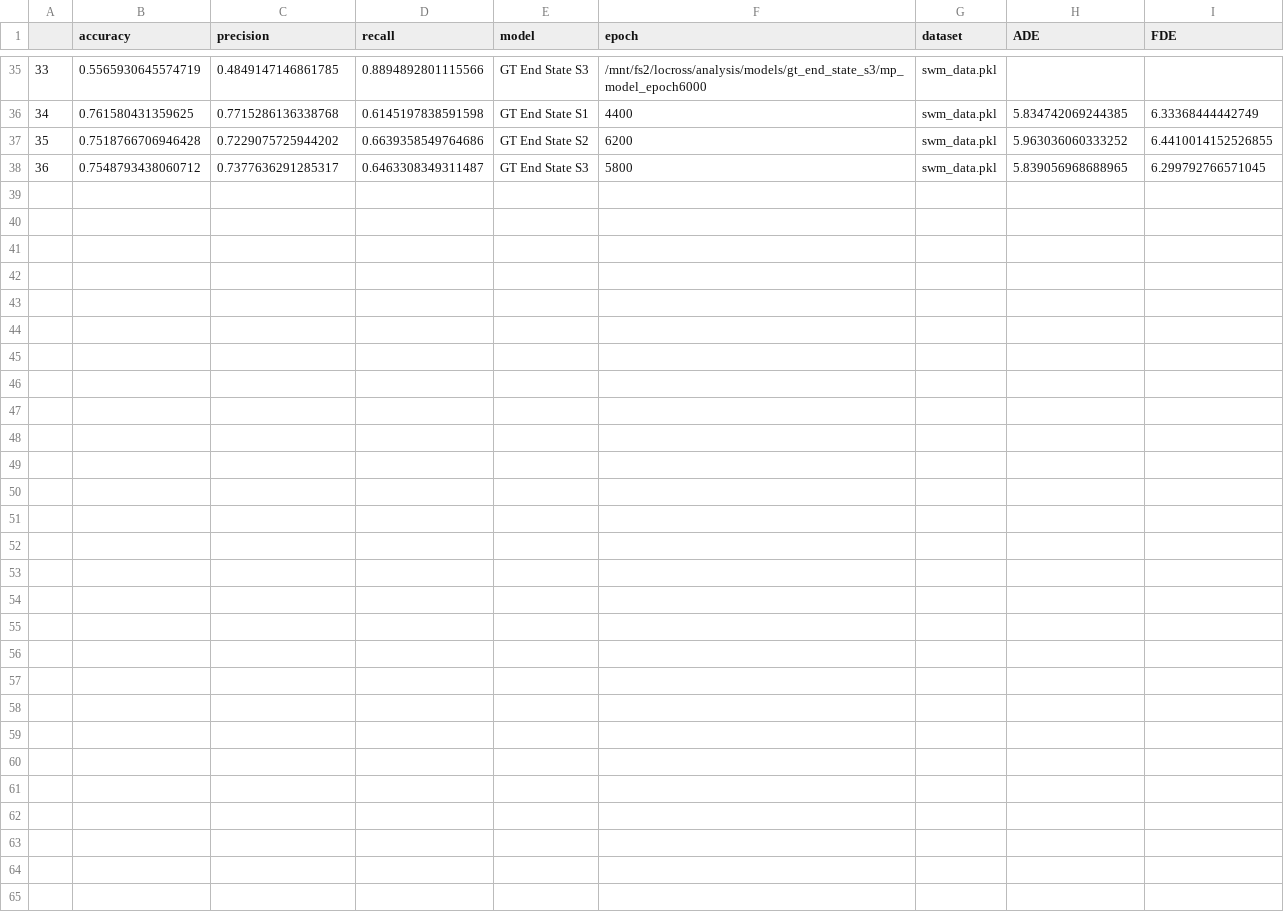
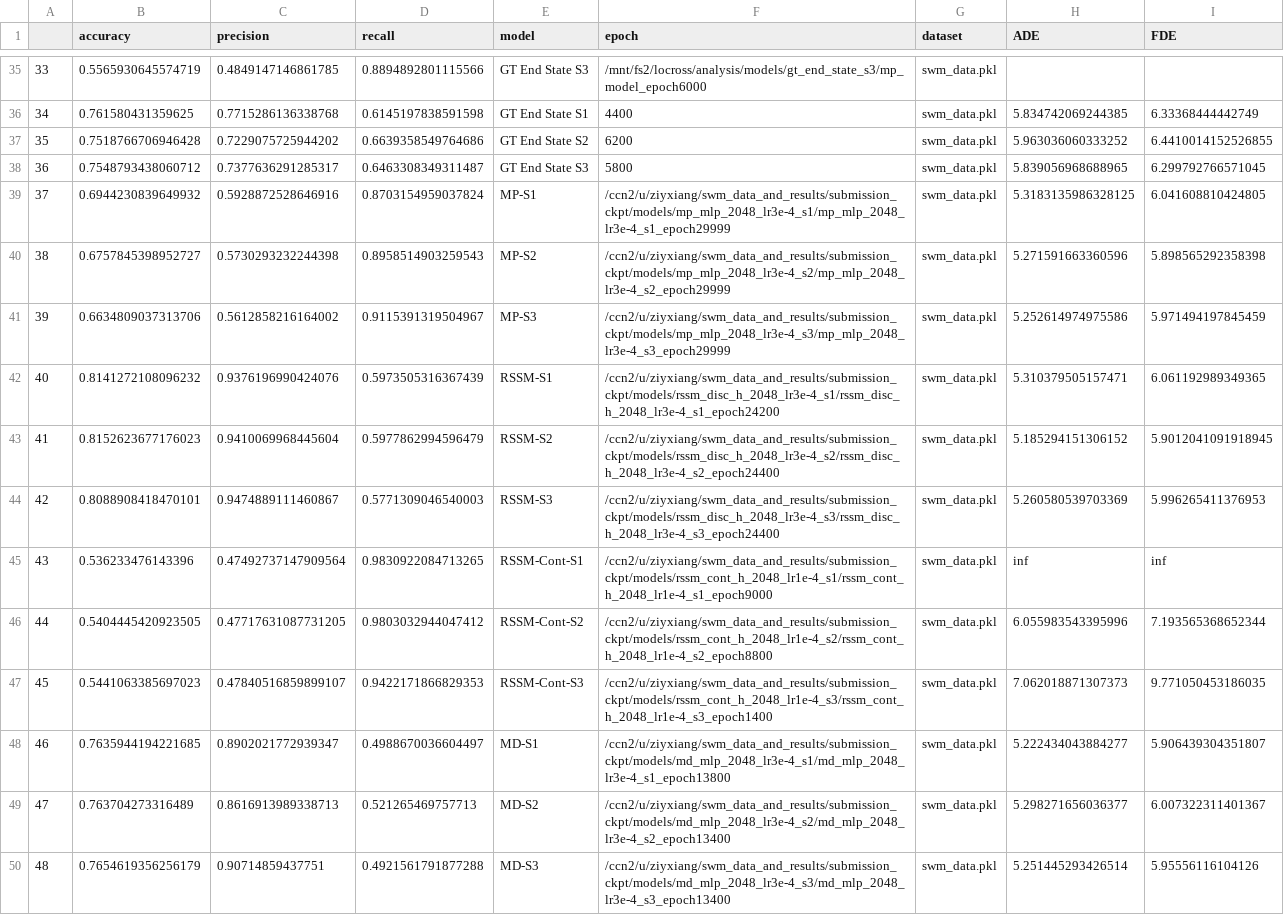
Before and after one commit to locross93/SocialWorldModeling, a CSV file: results/all_results_move_events.csv, drawn as a sheet; only a part is shown, gaps mark what is left out.

```diff
--- a/results/all_results_move_events.csv
+++ b/results/all_results_move_events.csv
@@ -38 +38,13 @@
 36,0.7548793438060712,0.7377636291285317,0.6463308349311487,GT End State S3,5800,swm_data.pkl,5.839056968688965,6.299792766571045
+37,0.6944230839649932,0.5928872528646916,0.8703154959037824,MP-S1,/ccn2/u/ziyxiang/swm_data_and_results/submission_ckpt/models/mp_mlp_2048_lr3e-4_s1/mp_mlp_2048_lr3e-4_s1_epoch29999,swm_data.pkl,5.3183135986328125,6.041608810424805
+38,0.6757845398952727,0.5730293232244398,0.8958514903259543,MP-S2,/ccn2/u/ziyxiang/swm_data_and_results/submission_ckpt/models/mp_mlp_2048_lr3e-4_s2/mp_mlp_2048_lr3e-4_s2_epoch29999,swm_data.pkl,5.271591663360596,5.898565292358398
+39,0.6634809037313706,0.5612858216164002,0.9115391319504967,MP-S3,/ccn2/u/ziyxiang/swm_data_and_results/submission_ckpt/models/mp_mlp_2048_lr3e-4_s3/mp_mlp_2048_lr3e-4_s3_epoch29999,swm_data.pkl,5.252614974975586,5.971494197845459
+40,0.8141272108096232,0.9376196990424076,0.5973505316367439,RSSM-S1,/ccn2/u/ziyxiang/swm_data_and_results/submission_ckpt/models/rssm_disc_h_2048_lr3e-4_s1/rssm_disc_h_2048_lr3e-4_s1_epoch24200,swm_data.pkl,5.310379505157471,6.061192989349365
+41,0.8152623677176023,0.9410069968445604,0.5977862994596479,RSSM-S2,/ccn2/u/ziyxiang/swm_data_and_results/submission_ckpt/models/rssm_disc_h_2048_lr3e-4_s2/rssm_disc_h_2048_lr3e-4_s2_epoch24400,swm_data.pkl,5.185294151306152,5.9012041091918945
+42,0.8088908418470101,0.9474889111460867,0.5771309046540003,RSSM-S3,/ccn2/u/ziyxiang/swm_data_and_results/submission_ckpt/models/rssm_disc_h_2048_lr3e-4_s3/rssm_disc_h_2048_lr3e-4_s3_epoch24400,swm_data.pkl,5.260580539703369,5.996265411376953
+43,0.536233476143396,0.47492737147909564,0.9830922084713265,RSSM-Cont-S1,/ccn2/u/ziyxiang/swm_data_and_results/submission_ckpt/models/rssm_cont_h_2048_lr1e-4_s1/rssm_cont_h_2048_lr1e-4_s1_epoch9000,swm_data.pkl,inf,inf
+44,0.5404445420923505,0.47717631087731205,0.9803032944047412,RSSM-Cont-S2,/ccn2/u/ziyxiang/swm_data_and_results/submission_ckpt/models/rssm_cont_h_2048_lr1e-4_s2/rssm_cont_h_2048_lr1e-4_s2_epoch8800,swm_data.pkl,6.055983543395996,7.193565368652344
+45,0.5441063385697023,0.47840516859899107,0.9422171866829353,RSSM-Cont-S3,/ccn2/u/ziyxiang/swm_data_and_results/submission_ckpt/models/rssm_cont_h_2048_lr1e-4_s3/rssm_cont_h_2048_lr1e-4_s3_epoch1400,swm_data.pkl,7.062018871307373,9.771050453186035
+46,0.7635944194221685,0.8902021772939347,0.4988670036604497,MD-S1,/ccn2/u/ziyxiang/swm_data_and_results/submission_ckpt/models/md_mlp_2048_lr3e-4_s1/md_mlp_2048_lr3e-4_s1_epoch13800,swm_data.pkl,5.222434043884277,5.906439304351807
+47,0.763704273316489,0.8616913989338713,0.521265469757713,MD-S2,/ccn2/u/ziyxiang/swm_data_and_results/submission_ckpt/models/md_mlp_2048_lr3e-4_s2/md_mlp_2048_lr3e-4_s2_epoch13400,swm_data.pkl,5.298271656036377,6.007322311401367
+48,0.7654619356256179,0.90714859437751,0.4921561791877288,MD-S3,/ccn2/u/ziyxiang/swm_data_and_results/submission_ckpt/models/md_mlp_2048_lr3e-4_s3/md_mlp_2048_lr3e-4_s3_epoch13400,swm_data.pkl,5.251445293426514,5.95556116104126
```
Also changed, not shown: results/eval_goal_events.csv, 5 other files.
